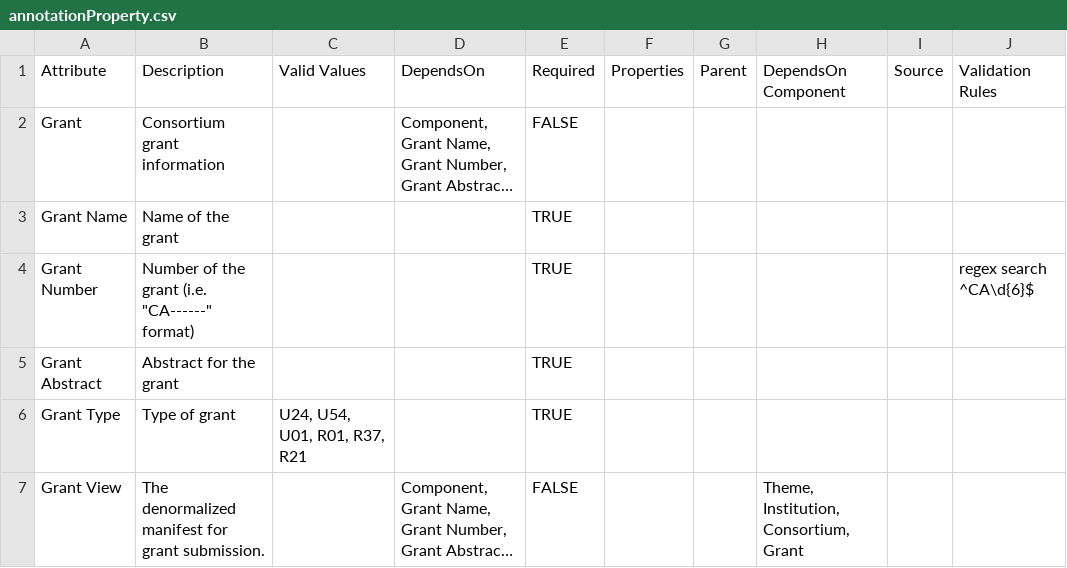
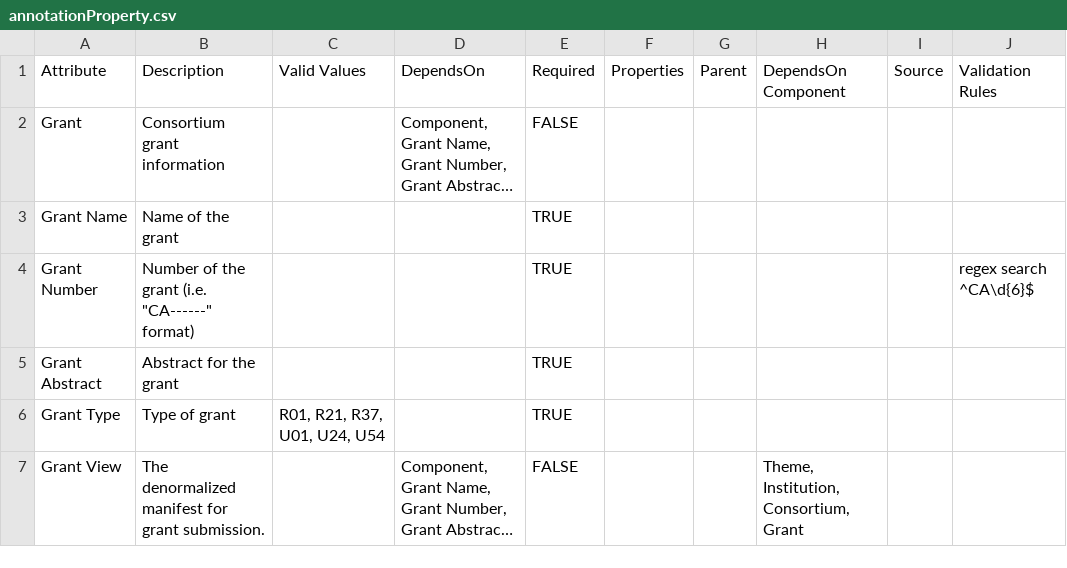
Before and after one commit to mc2-center/data-models, a CSV file: modules/grant/annotationProperty.csv, drawn as a sheet; only a part is shown; long unchanged cells end in …; the diff covers the shown part only; the diff names each change by its address in the sheet, - before the commit and + after, or states it on an @@ line.

```diff
--- a/modules/grant/annotationProperty.csv
+++ b/modules/grant/annotationProperty.csv
-C6: U24, U54, U01, R01, R37, R21
+C6: R01, R21, R37, U01, U24, U54
```
Also changed, not shown: 4 edited cells elsewhere in this file, modules/consortium/annotationProperty.csv, modules/dataset/annotationProperty.csv, 5 other files.
